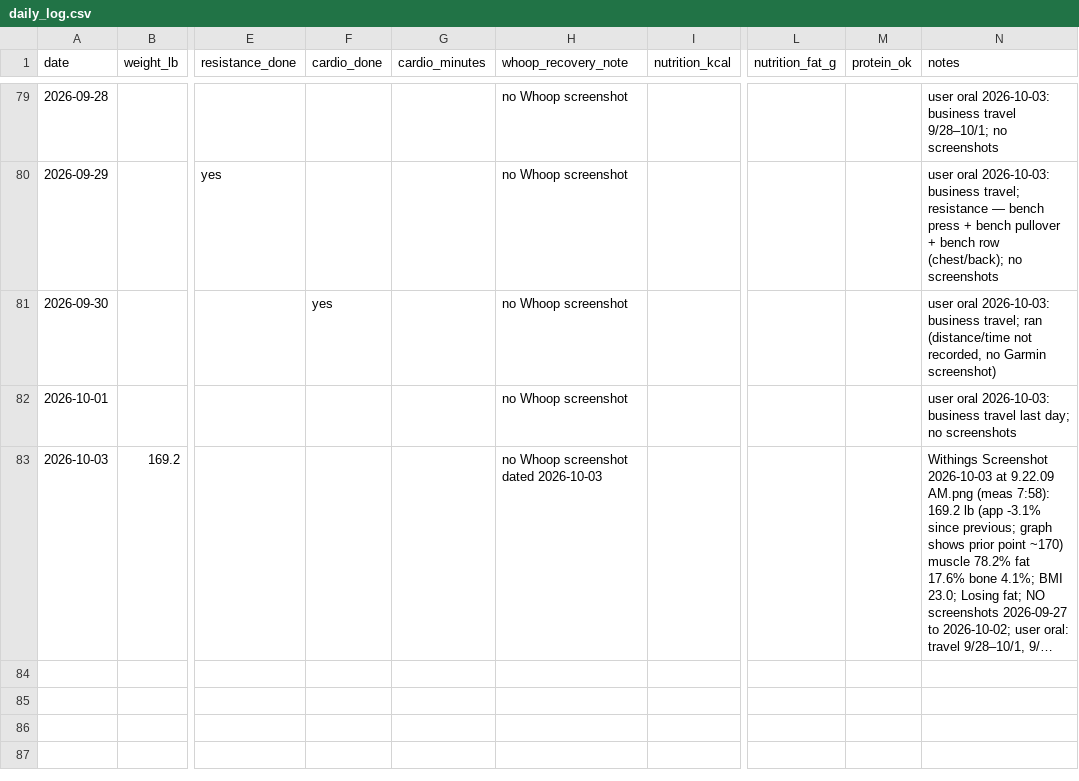
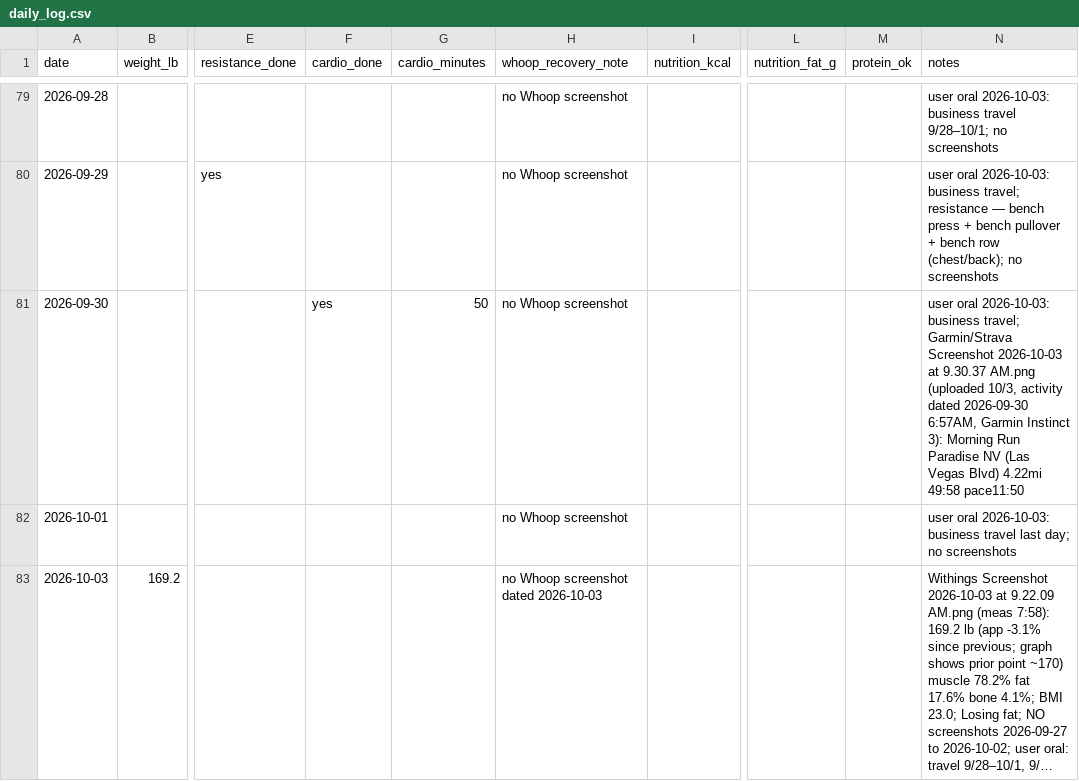
Before and after one commit to pwyw000/Fat_burn_2026_summer, a CSV file: logs/daily_log.csv, drawn as a sheet; only a part is shown, gaps mark what is left out; long unchanged cells end in …; the diff names each change by its address in the sheet, - before the commit and + after, or states it on an @@ line.

Commit message:
chore: sync screenshots, plans, and CSV for 2026-10-03

```diff
--- a/logs/daily_log.csv
+++ b/logs/daily_log.csv
-G81 (cardio_minutes): (empty)
+G81 (cardio_minutes): 50
-N81 (notes): …business travel; ran (distance/time not recorded, no Garmin screenshot)
+N81 (notes): …business travel; Garmin/Strava Screenshot 2026-10-03 at 9.30.37 AM.png (uploaded 10/3, activity dated 2026-09-30 6:57AM, Garmin Instinct 3): Morning Run Paradise NV (Las Vegas Blvd) 4.22mi 49:58 pace11:50
```
Also changed, not shown: 1 other file.
